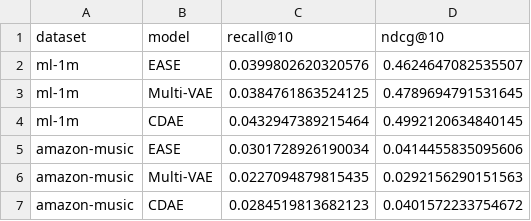
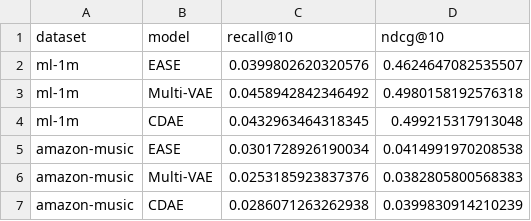
Before and after one commit to Krystyna229/CA6124-Individual-Project, a CSV file: results/final_summary.csv, drawn as a sheet.

```diff
--- a/results/final_summary.csv
+++ b/results/final_summary.csv
@@ -2,6 +2,6 @@ dataset,model,recall@10,ndcg@10
 ml-1m,EASE,0.0399802620320576,0.4624647082535507
-ml-1m,Multi-VAE,0.0384761863524125,0.4789694791531645
-ml-1m,CDAE,0.0432947389215464,0.4992120634840145
-amazon-music,EASE,0.0301728926190034,0.0414455835095606
-amazon-music,Multi-VAE,0.0227094879815435,0.0292156290151563
-amazon-music,CDAE,0.0284519813682123,0.0401572233754672
+ml-1m,Multi-VAE,0.0458942842346492,0.4980158192576318
+ml-1m,CDAE,0.0432963464318345,0.499215317913048
+amazon-music,EASE,0.0301728926190034,0.0414991970208538
+amazon-music,Multi-VAE,0.0253185923837376,0.0382805800568383
+amazon-music,CDAE,0.0286071263262938,0.0399830914210239
```
Also changed, not shown: results/kpi/amazon-music_cdae.csv, results/kpi/amazon-music_ease.csv, 32 other files.
